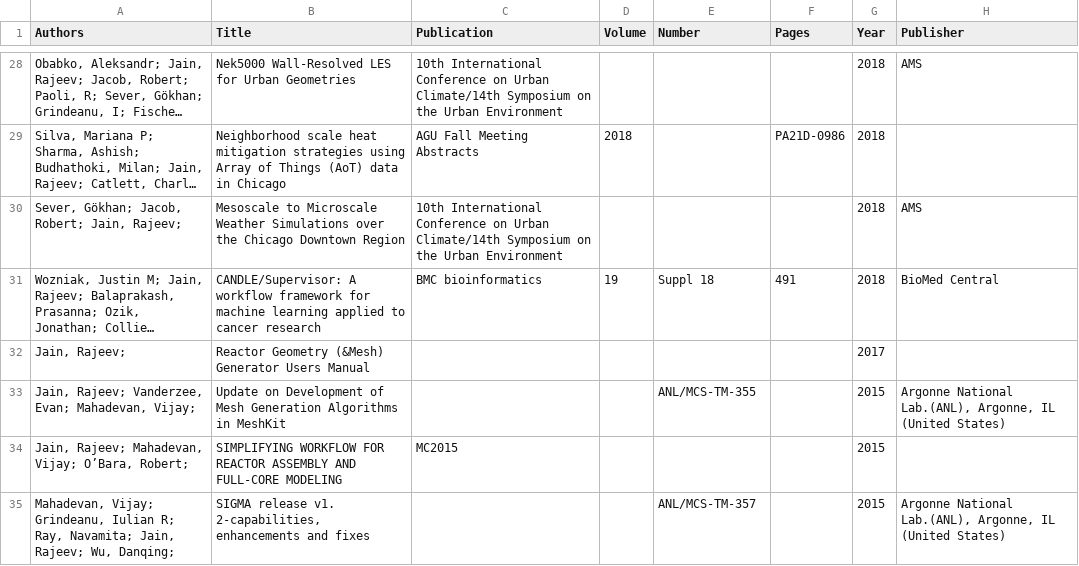
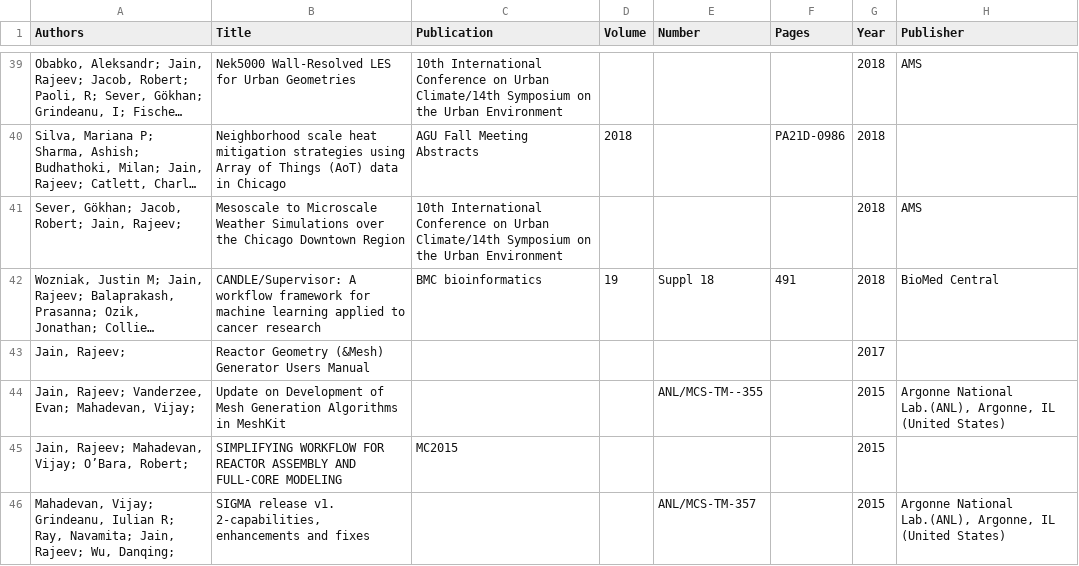
Before and after one commit to rajeeja/rajeeja.github.io, a CSV file: _data/citations.csv, drawn as a sheet; only a part is shown, gaps mark what is left out; long unchanged cells end in …; the diff covers the shown part only.

```diff
--- a/_data/citations.csv
+++ b/_data/citations.csv
@@ -32,3 +43,3 @@ Authors,Title,Publication,Volume,Number,Pages,Year,Publisher
 "Jain, Rajeev;",Reactor Geometry (&Mesh) Generator Users Manual,,,,,2017,
-"Jain, Rajeev; Vanderzee, Evan; Mahadevan, Vijay;",Update on Development of Mesh Generation Algorithms in MeshKit,,,ANL/MCS-TM-355,,2015,"Argonne National Lab.(ANL), Argonne, IL (United States)"
+"Jain, Rajeev; Vanderzee, Evan; Mahadevan, Vijay;",Update on Development of Mesh Generation Algorithms in MeshKit,,,ANL/MCS-TM--355,,2015,"Argonne National Lab.(ANL), Argonne, IL (United States)"
 "Jain, Rajeev; Mahadevan, Vijay; O’Bara, Robert;",SIMPLIFYING WORKFLOW FOR REACTOR ASSEMBLY AND FULL-CORE MODELING,MC2015,,,,2015,
```
Also changed, not shown: 13 added rows, 1 removed row and 24 edited cells elsewhere in this file, 5 other files.
